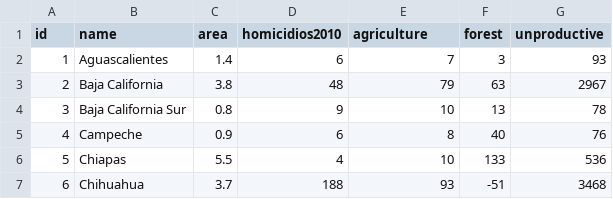
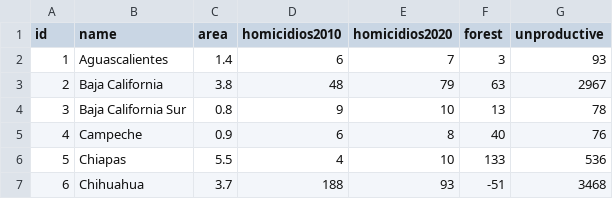
Before and after one commit to lforozcomadero/mapasD3, a CSV file: data/csv/homicidiosMx-02.csv, drawn as a sheet; only a part is shown.

Commit message:
Update homicidiosMx-02.csv

```diff
--- a/data/csv/homicidiosMx-02.csv
+++ b/data/csv/homicidiosMx-02.csv
@@ -1,2 +1,2 @@
-id,name,area,homicidios2010,agriculture,forest,unproductive
+id,name,area,homicidios2010,homicidios2020,forest,unproductive
 1,Aguascalientes,1.4,6,7,3,93
```
